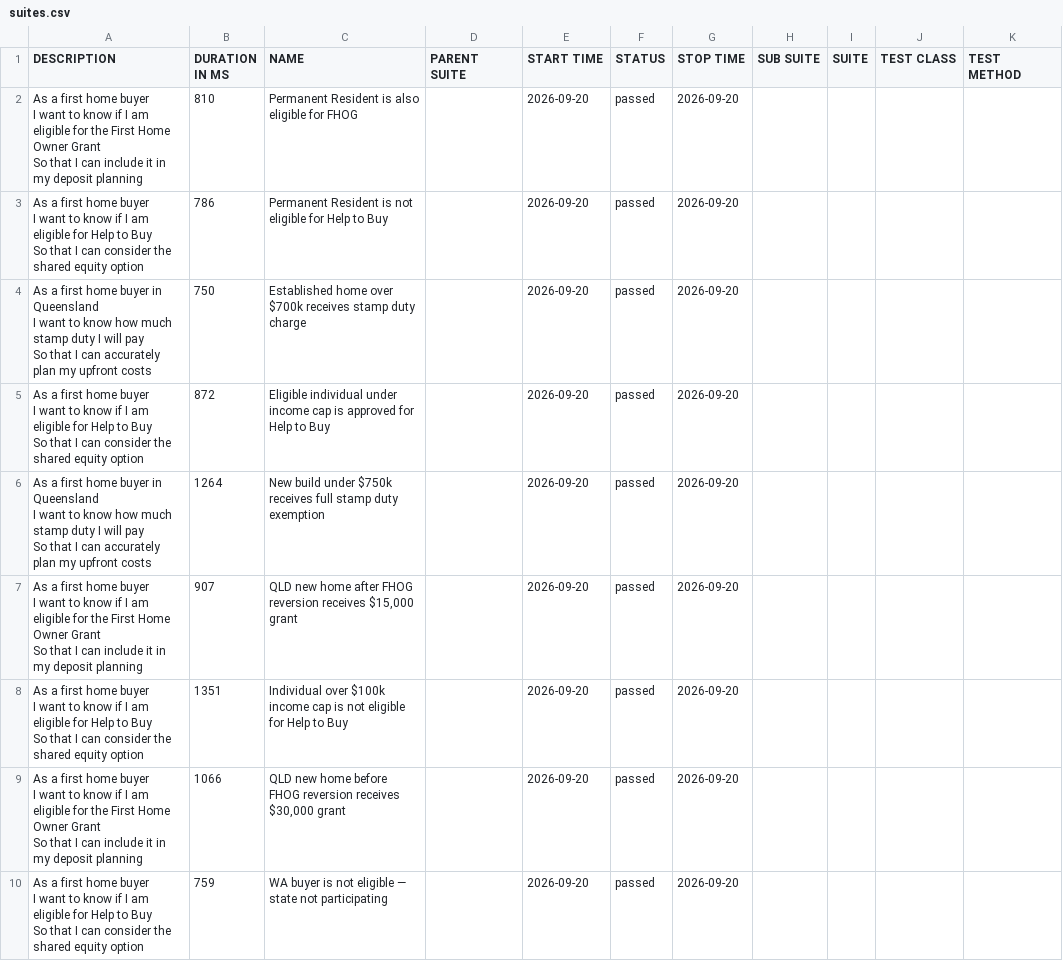
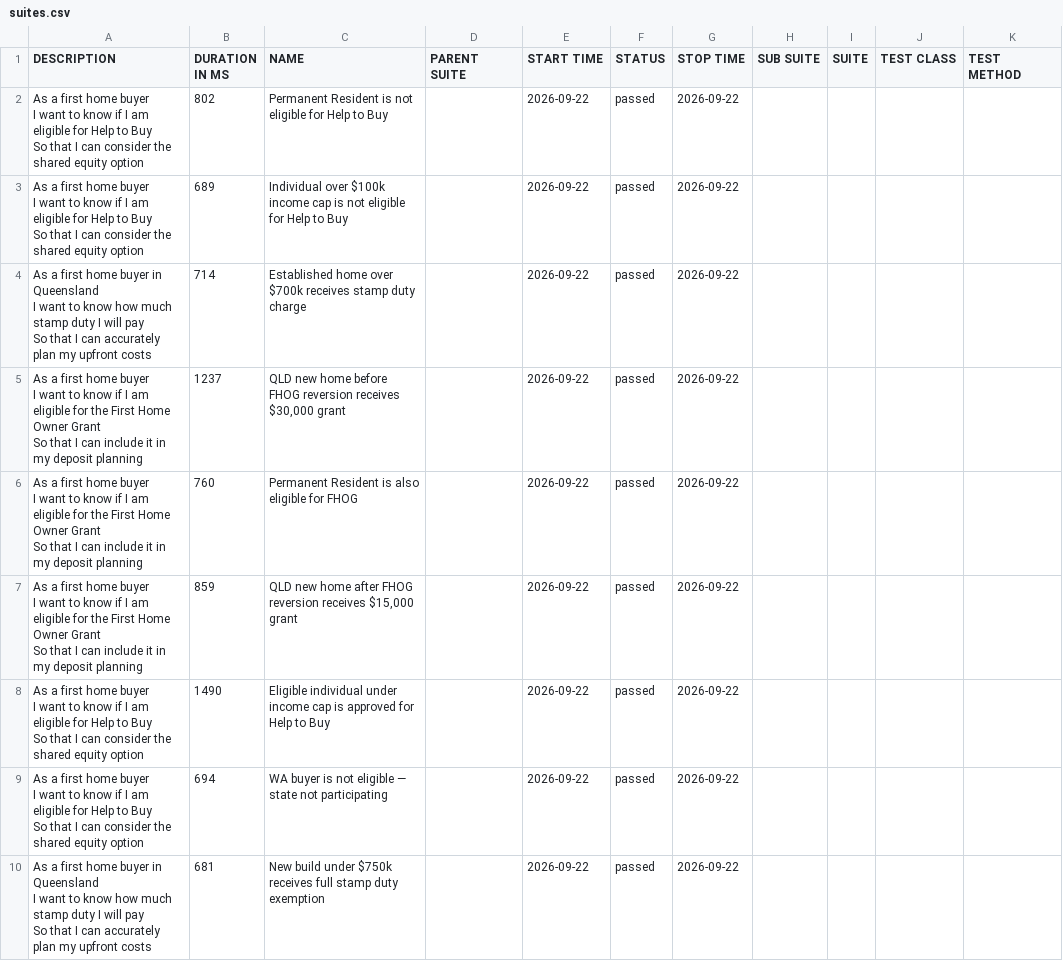
Before and after one commit to imon-buragohain/myfingoal-automation, a CSV file: latest/data/suites.csv, drawn as a sheet.

```diff
--- a/latest/data/suites.csv
+++ b/latest/data/suites.csv
@@ -1,28 +1,28 @@
 "DESCRIPTION","DURATION IN MS","NAME","PARENT SUITE","START TIME","STATUS","STOP TIME","SUB SUITE","SUITE","TEST CLASS","TEST METHOD"
-"As a first home buyer
-  I want to know if I am eligible for the First Home Owner Grant
-  So that I can include it in my deposit planning","810","Permanent Resident is also eligible for FHOG","","2026-09-20","passed","2026-09-20","","","",""
-"As a first home buyer
-  I want to know if I am eligible for Help to Buy
-  So that I can consider the shared equity option","786","Permanent Resident is not eligible for Help to Buy","","2026-09-20","passed","2026-09-20","","","",""
-"As a first home buyer in Queensland
-  I want to know how much stamp duty I will pay
-  So that I can accurately plan my upfront costs","750","Established home over $700k receives stamp duty charge","","2026-09-20","passed","2026-09-20","","","",""
-"As a first home buyer
-  I want to know if I am eligible for Help to Buy
-  So that I can consider the shared equity option","872","Eligible individual under income cap is approved for Help to Buy","","2026-09-20","passed","2026-09-20","","","",""
-"As a first home buyer in Queensland
-  I want to know how much stamp duty I will pay
-  So that I can accurately plan my upfront costs","1264","New build under $750k receives full stamp duty exemption","","2026-09-20","passed","2026-09-20","","","",""
-"As a first home buyer
-  I want to know if I am eligible for the First Home Owner Grant
-  So that I can include it in my deposit planning","907","QLD new home after FHOG reversion receives $15,000 grant","","2026-09-20","passed","2026-09-20","","","",""
-"As a first home buyer
-  I want to know if I am eligible for Help to Buy
-  So that I can consider the shared equity option","1351","Individual over $100k income cap is not eligible for Help to Buy","","2026-09-20","passed","2026-09-20","","","",""
-"As a first home buyer
-  I want to know if I am eligible for the First Home Owner Grant
-  So that I can include it in my deposit planning","1066","QLD new home before FHOG reversion receives $30,000 grant","","2026-09-20","passed","2026-09-20","","","",""
-"As a first home buyer
-  I want to know if I am eligible for Help to Buy
-  So that I can consider the shared equity option","759","WA buyer is not eligible — state not participating","","2026-09-20","passed","2026-09-20","","","",""
+"As a first home buyer
+  I want to know if I am eligible for Help to Buy
+  So that I can consider the shared equity option","802","Permanent Resident is not eligible for Help to Buy","","2026-09-22","passed","2026-09-22","","","",""
+"As a first home buyer
+  I want to know if I am eligible for Help to Buy
+  So that I can consider the shared equity option","689","Individual over $100k income cap is not eligible for Help to Buy","","2026-09-22","passed","2026-09-22","","","",""
+"As a first home buyer in Queensland
+  I want to know how much stamp duty I will pay
+  So that I can accurately plan my upfront costs","714","Established home over $700k receives stamp duty charge","","2026-09-22","passed","2026-09-22","","","",""
+"As a first home buyer
+  I want to know if I am eligible for the First Home Owner Grant
+  So that I can include it in my deposit planning","1237","QLD new home before FHOG reversion receives $30,000 grant","","2026-09-22","passed","2026-09-22","","","",""
+"As a first home buyer
+  I want to know if I am eligible for the First Home Owner Grant
+  So that I can include it in my deposit planning","760","Permanent Resident is also eligible for FHOG","","2026-09-22","passed","2026-09-22","","","",""
+"As a first home buyer
+  I want to know if I am eligible for the First Home Owner Grant
+  So that I can include it in my deposit planning","859","QLD new home after FHOG reversion receives $15,000 grant","","2026-09-22","passed","2026-09-22","","","",""
+"As a first home buyer
+  I want to know if I am eligible for Help to Buy
+  So that I can consider the shared equity option","1490","Eligible individual under income cap is approved for Help to Buy","","2026-09-22","passed","2026-09-22","","","",""
+"As a first home buyer
+  I want to know if I am eligible for Help to Buy
+  So that I can consider the shared equity option","694","WA buyer is not eligible — state not participating","","2026-09-22","passed","2026-09-22","","","",""
+"As a first home buyer in Queensland
+  I want to know how much stamp duty I will pay
+  So that I can accurately plan my upfront costs","681","New build under $750k receives full stamp duty exemption","","2026-09-22","passed","2026-09-22","","","",""
```
Also changed, not shown: 33 other files.
